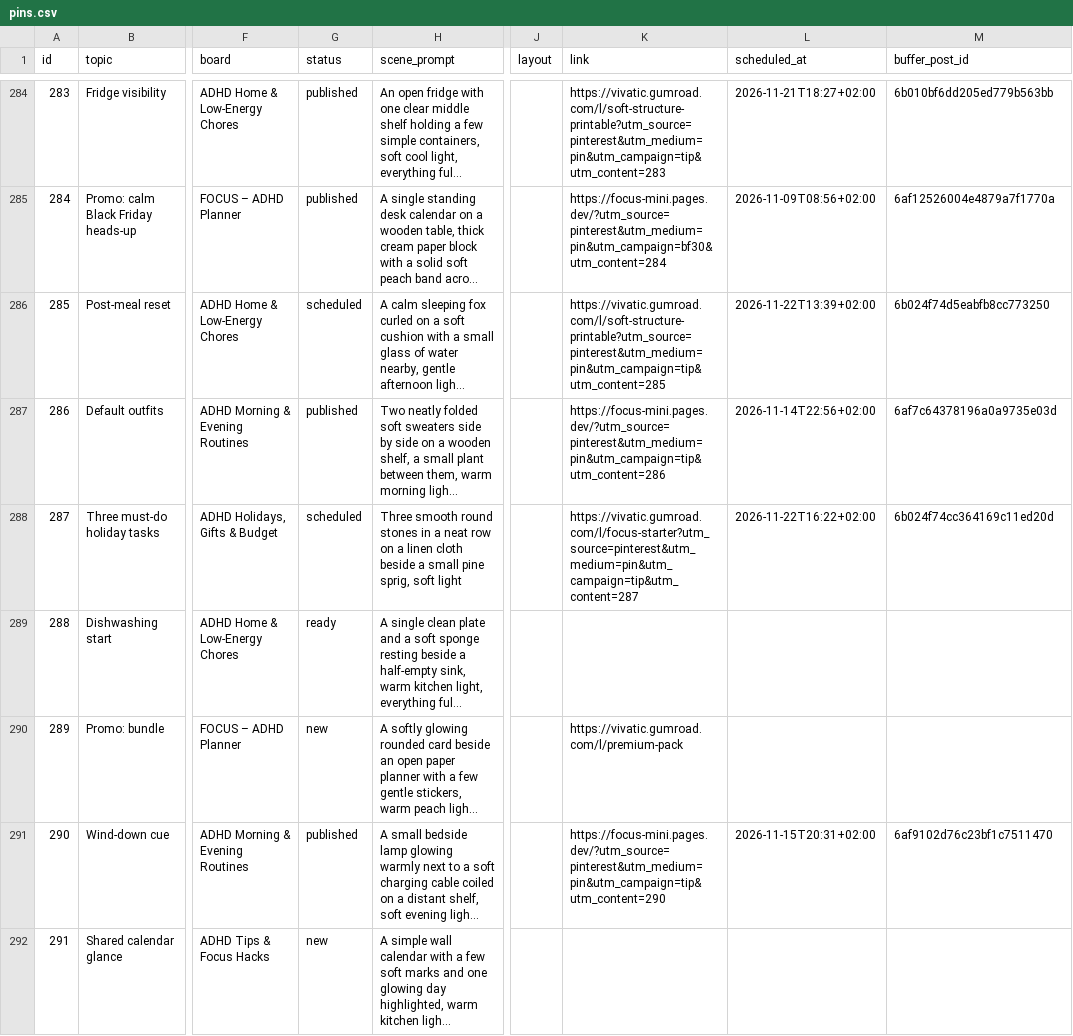
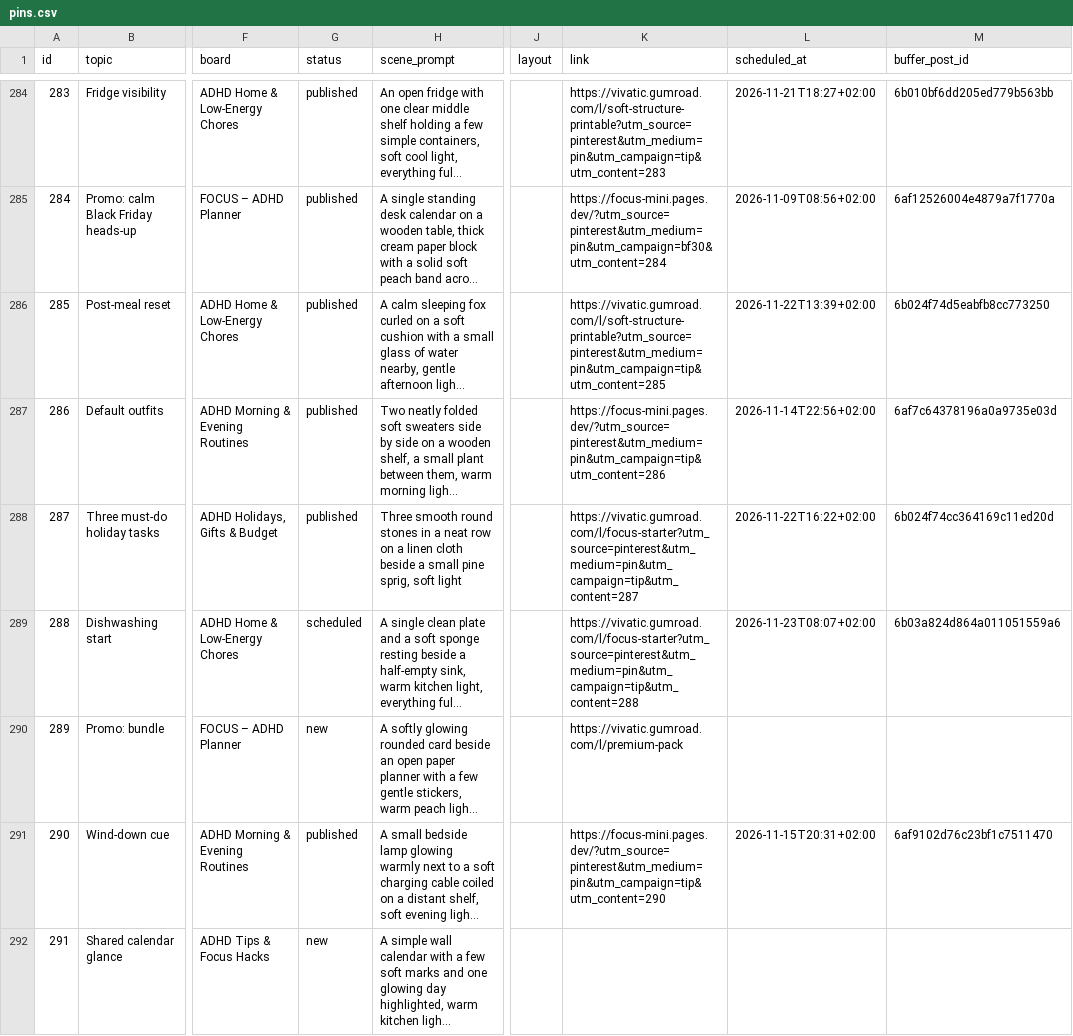
Before and after one commit to vivaticvv-cyber/focus-pins, a CSV file: pins.csv, drawn as a sheet; only a part is shown, gaps mark what is left out; long unchanged cells end in …; the diff covers the shown part only; the diff names each change by its address in the sheet, - before the commit and + after, or states it on an @@ line.

Commit message:
pins: publish statuses

```diff
--- a/pins.csv
+++ b/pins.csv
-G286 (status): scheduled
+G286 (status): published
-G288 (status): scheduled
+G288 (status): published
-G289 (status): ready
+G289 (status): scheduled
-K289 (link): (empty)
+K289 (link): https://vivatic.gumroad.com/l/focus-starter?utm_source=pinterest&utm_medium=pin&utm_campaign=tip&utm_content=288
-L289 (scheduled_at): (empty)
+L289 (scheduled_at): 2026-11-23T08:07+02:00
-M289 (buffer_post_id): (empty)
+M289 (buffer_post_id): 6b03a824d864a011051559a6
```
Also changed, not shown: 42 edited cells elsewhere in this file.
